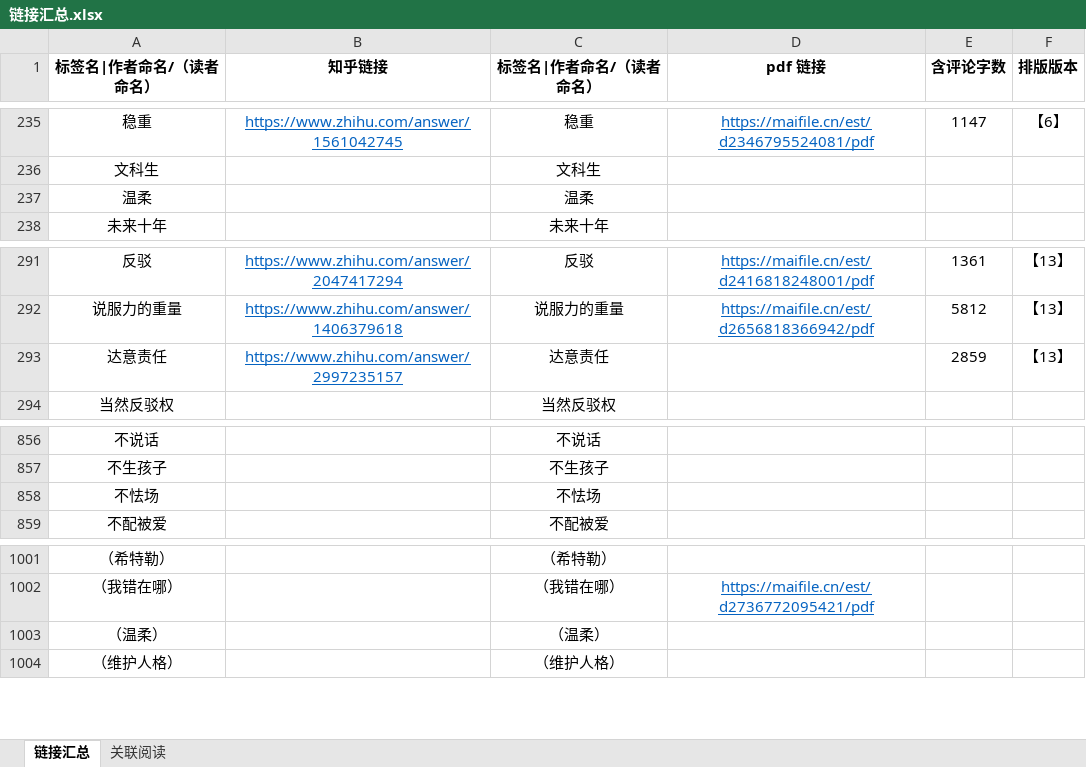
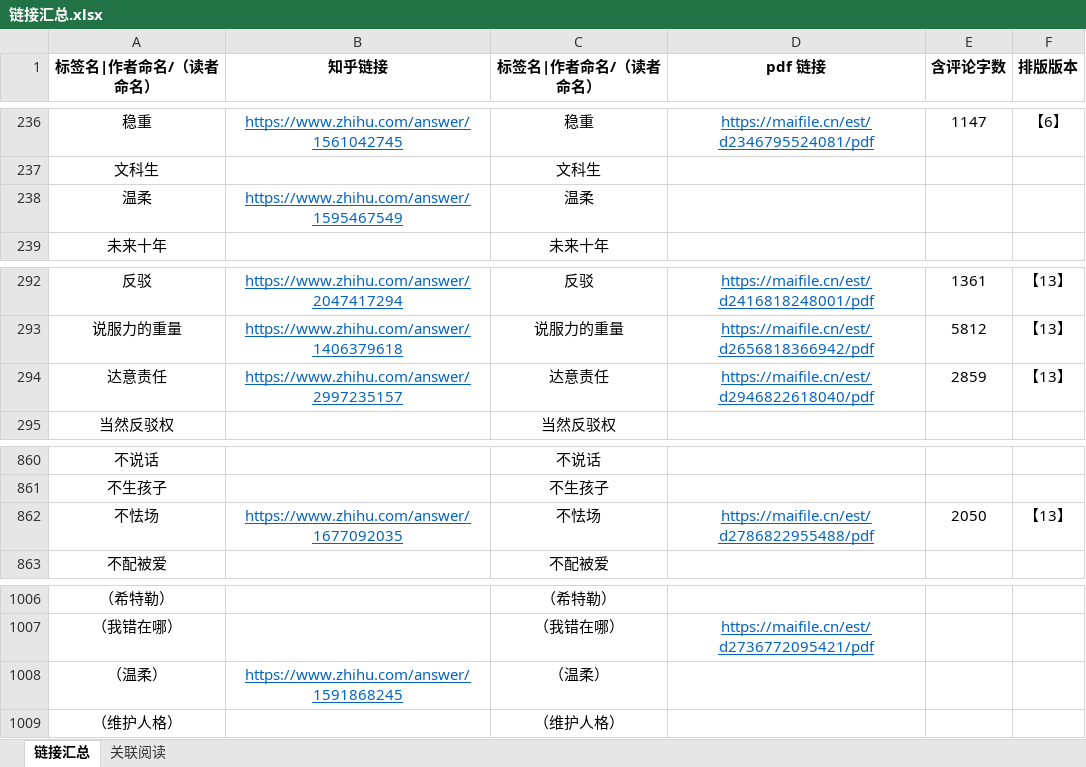
Before and after one commit to LKHRFUDI/Caritas-Learning, an Excel workbook: 链接汇总.xlsx, sheet 链接汇总, drawn as a sheet; only a part is shown, gaps mark what is left out; values as stored, in another font and other column widths than the file's, no borders; addresses are those after the commit; the diff covers the shown part only; the diff names each change by its address in the sheet, - before the commit and + after, or states it on an @@ line.

```diff
--- a/链接汇总.xlsx (sheet 链接汇总)
+++ b/链接汇总.xlsx (sheet 链接汇总)
-B238 (知乎链接): (empty)
+B238 (知乎链接): https://www.zhihu.com/answer/1595467549
-D294 (pdf 链接): (empty)
+D294 (pdf 链接): https://maifile.cn/est/d2946822618040/pdf
-B862 (知乎链接): (empty)
+B862 (知乎链接): https://www.zhihu.com/answer/1677092035
-D862 (pdf 链接): (empty)
+D862 (pdf 链接): https://maifile.cn/est/d2786822955488/pdf
-E862 (含评论字数): (empty)
+E862 (含评论字数): 2050
-F862 (排版版本): (empty)
+F862 (排版版本): 【13】
-B1008 (知乎链接): (empty)
+B1008 (知乎链接): https://www.zhihu.com/answer/1591868245
```
Also changed, not shown: 5 added rows elsewhere in this sheet, sheet 关联阅读, formulas that keep their value, 22 other files.
